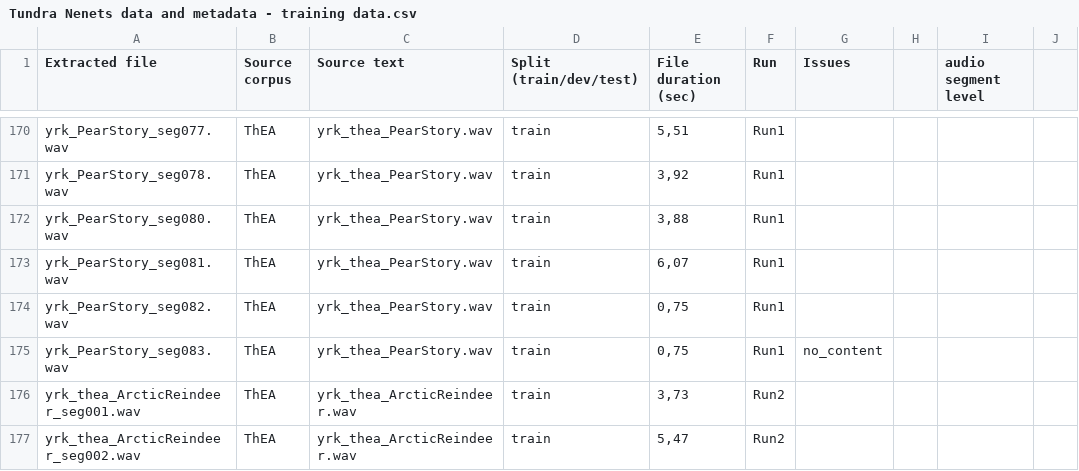
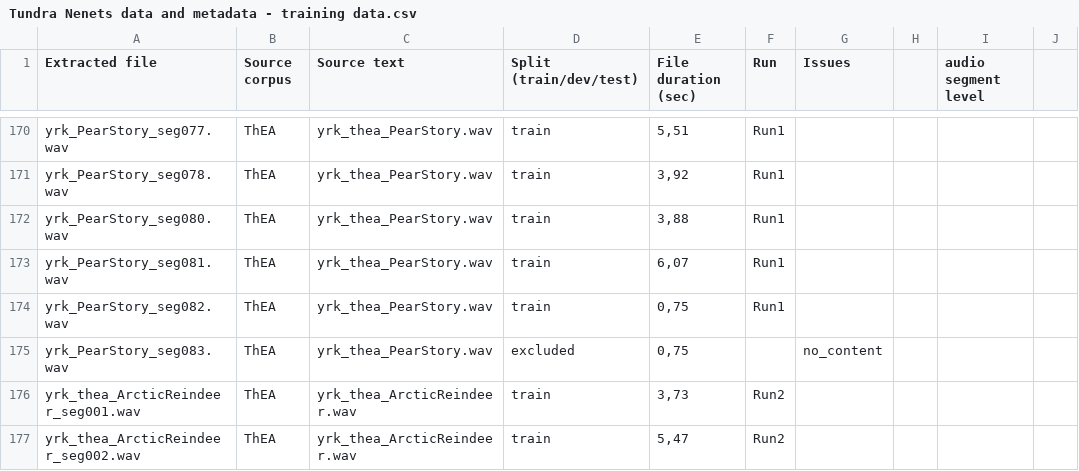
Before and after one commit to crispyfunicular/nenets, a CSV file: Tundra Nenets data and metadata - training data.csv, drawn as a sheet; only a part is shown, gaps mark what is left out; the diff covers the shown part only; the diff names each change by its address in the sheet, - before the commit and + after, or states it on an @@ line.

Commit message:
Align train/eval inventory for reruns: holdout swap, no-content drops, WER checkpoints.
Freeze the Aleksandra eval list (PearStory 006/063), exclude empty PearStory clips, select best checkpoints by eval WER, and sync OmnilingualZS packs to match.

```diff
--- a/Tundra Nenets data and metadata - training data.csv
+++ b/Tundra Nenets data and metadata - training data.csv
-D175 (Split (train/dev/test)): train
+D175 (Split (train/dev/test)): excluded
-F175 (Run): Run1
+F175 (Run): (empty)
```
Also changed, not shown: 25 edited cells elsewhere in this file, 20 other files.
